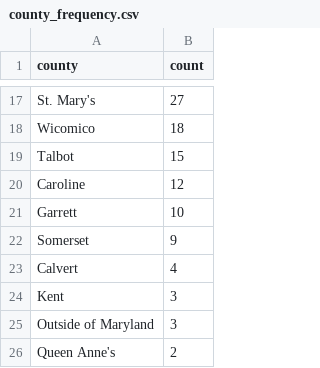
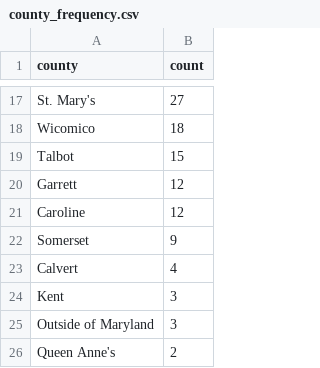
Before and after one commit to anastasiajourno/live_pipeline, a CSV file: exported_data/county_frequency.csv, drawn as a sheet; only a part is shown, gaps mark what is left out; removed rows and columns are numbered as before the commit, all else as after; the diff names each change by its address in the sheet, - before the commit and + after, or states it on an @@ line.

```diff
--- a/exported_data/county_frequency.csv
+++ b/exported_data/county_frequency.csv
+row 20: Garrett | 12
-row 21: Garrett | 10
```
Also changed, not shown: exported_data/all_complaints.csv, exported_data/complaint_type_frequency.csv, 1 other file.
